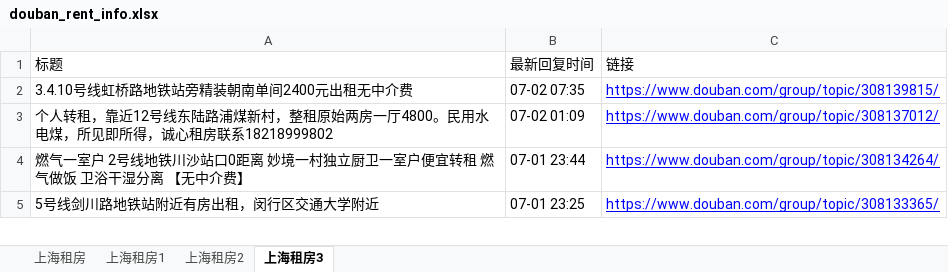
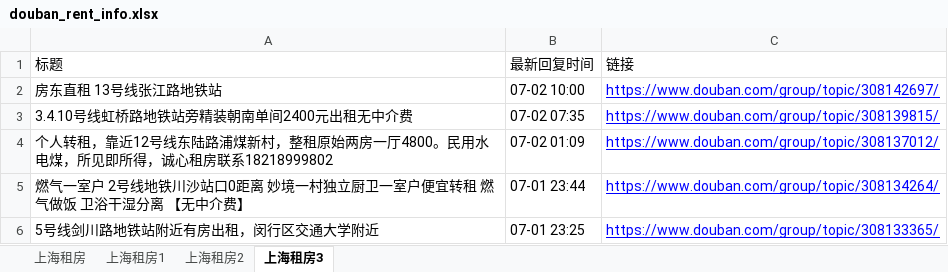
Before and after one commit to RyanShi0118/rent-info-crawler, an Excel workbook: douban_rent_info.xlsx, sheet 上海租房3, drawn as a sheet; only a part is shown; values as stored, in another font and other column widths than the file's, no borders; the diff names each change by its address in the sheet, - before the commit and + after, or states it on an @@ line.

```diff
--- a/douban_rent_info.xlsx (sheet 上海租房3)
+++ b/douban_rent_info.xlsx (sheet 上海租房3)
+row 2: 房东直租 13号线张江路地铁站 | 07-02 10:00 | https://www.douban.com/group/topic/308142697/
```
Also changed, not shown: sheet 上海租房, sheet 上海租房2, sheet 上海租房1, filtered_rent_info.xlsx, 1 other file.
